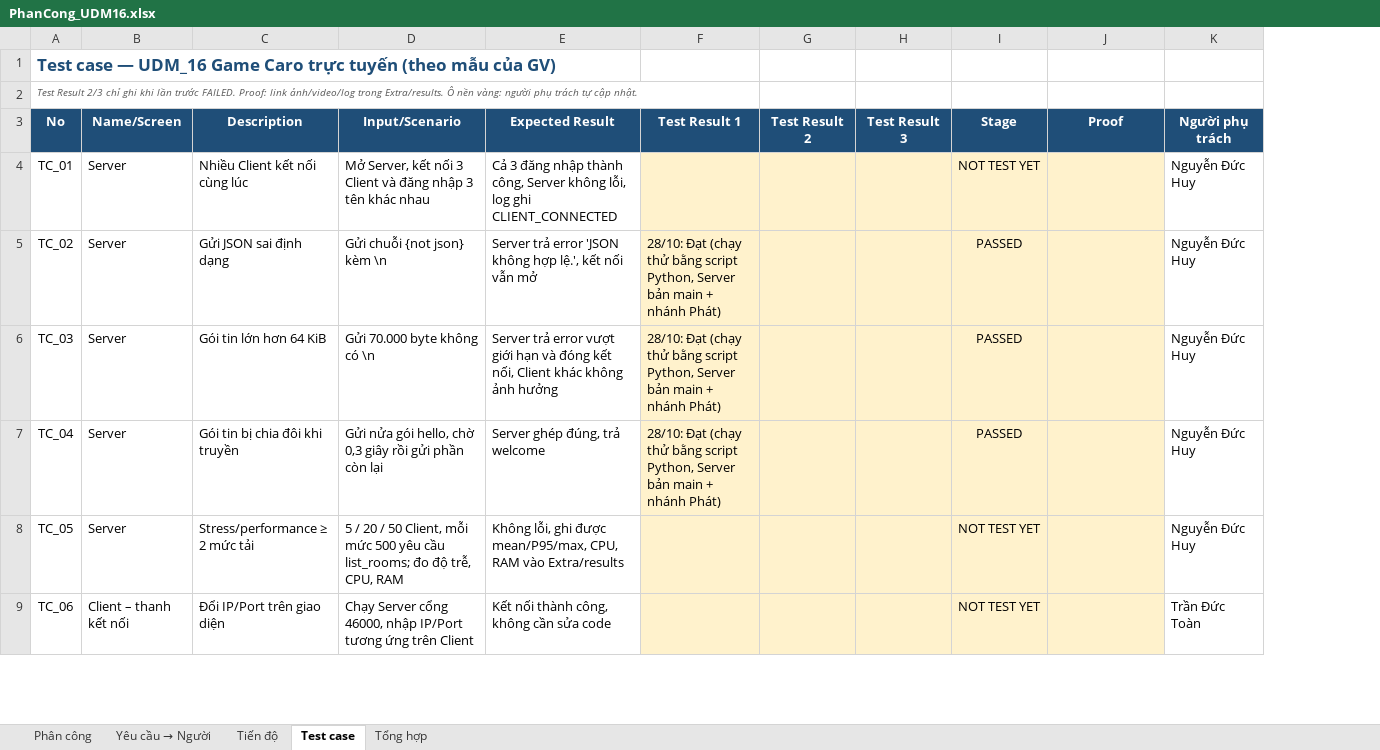
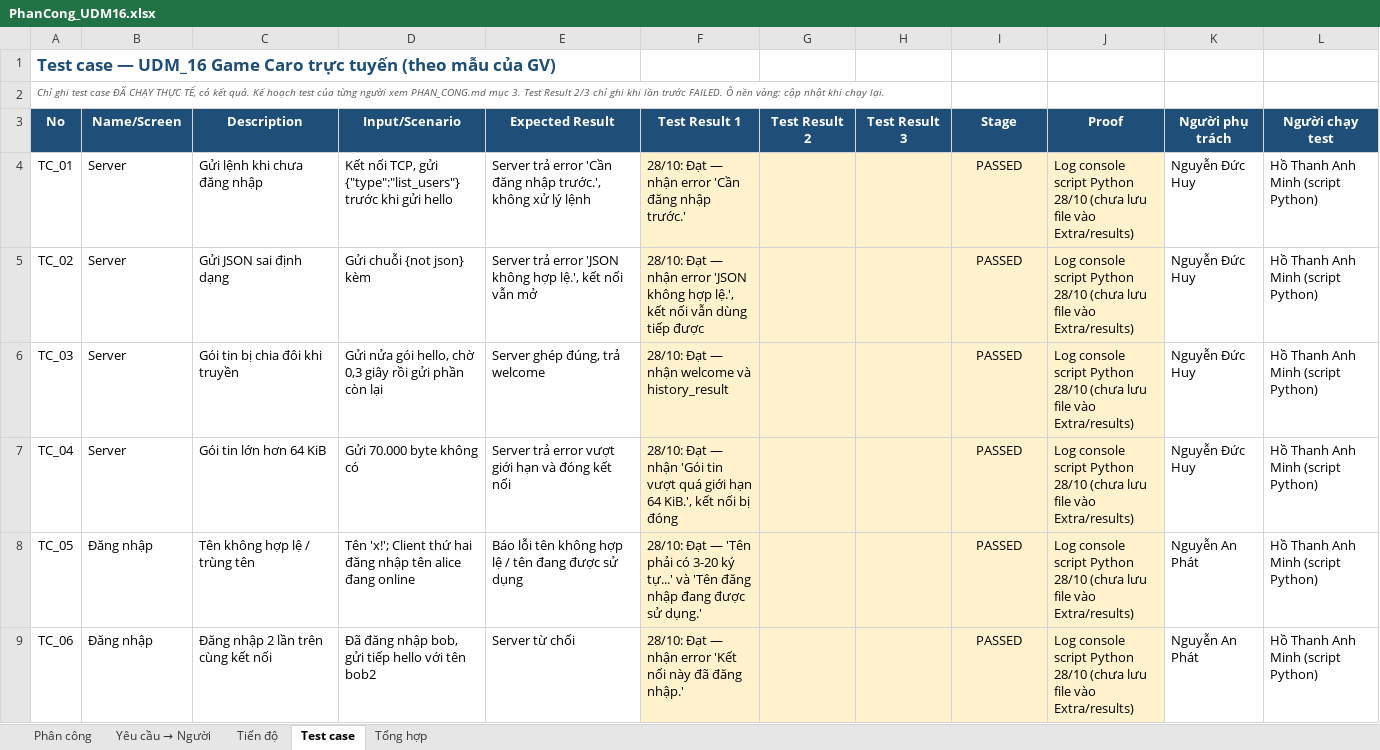
Before and after one commit to ZenithKiyota/Game-Caro-truc-tuyen, an Excel workbook: Extra/PhanCong_UDM16.xlsx, sheet Test case, drawn as a sheet; only a part is shown; values as stored, in another font and other column widths than the file's, no borders; conditional formats not drawn; the diff covers the shown part only; the diff names each change by its address in the sheet, - before the commit and + after, or states it on an @@ line.

Commit message:
Bảng test case: chỉ giữ 9 test case đã chạy thực tế, tách riêng kế hoạch test

```diff
--- a/Extra/PhanCong_UDM16.xlsx (sheet Test case)
+++ b/Extra/PhanCong_UDM16.xlsx (sheet Test case)
+column L (Người chạy test), rows 4-9: all Hồ Thanh Anh Minh (script Python)
-A2 (No): Test Result 2/3 chỉ ghi khi lần trước FAILED. Proof: link ảnh/video/log trong Extra/results. Ô nền vàng: người phụ trách tự cập nhật.
+A2 (No): Chỉ ghi test case ĐÃ CHẠY THỰC TẾ, có kết quả. Kế hoạch test của từng người xem PHAN_CONG.md mục 3. Test Result 2/3 chỉ ghi khi lần trước FAILED. Ô nền vàng: cập nhật khi chạy lại.
-C4 (Description): Nhiều Client kết nối cùng lúc
+C4 (Description): Gửi lệnh khi chưa đăng nhập
-D4 (Input/Scenario): Mở Server, kết nối 3 Client và đăng nhập 3 tên khác nhau
+D4 (Input/Scenario): Kết nối TCP, gửi {"type":"list_users"} trước khi gửi hello
-E4 (Expected Result): Cả 3 đăng nhập thành công, Server không lỗi, log ghi CLIENT_CONNECTED
+E4 (Expected Result): Server trả error 'Cần đăng nhập trước.', không xử lý lệnh
-F4 (Test Result 1): (empty)
+F4 (Test Result 1): 28/10: Đạt — nhận error 'Cần đăng nhập trước.'
-I4 (Stage): NOT TEST YET
+I4 (Stage): PASSED
-J4:J9 (Proof): (empty)
+J4:J9 (Proof): Log console script Python 28/10 (chưa lưu file vào Extra/results)
-D5 (Input/Scenario): Gửi chuỗi {not json} kèm \n
+D5 (Input/Scenario): Gửi chuỗi {not json} kèm
-F5 (Test Result 1): 28/10: Đạt (chạy thử bằng script Python, Server bản main + nhánh Phát)
+F5 (Test Result 1): 28/10: Đạt — nhận error 'JSON không hợp lệ.', kết nối vẫn dùng tiếp được
-C6 (Description): Gói tin lớn hơn 64 KiB
+C6 (Description): Gói tin bị chia đôi khi truyền
-D6 (Input/Scenario): Gửi 70.000 byte không có \n
+D6 (Input/Scenario): Gửi nửa gói hello, chờ 0,3 giây rồi gửi phần còn lại
-E6 (Expected Result): Server trả error vượt giới hạn và đóng kết nối, Client khác không ảnh hưởng
+E6 (Expected Result): Server ghép đúng, trả welcome
-F6 (Test Result 1): 28/10: Đạt (chạy thử bằng script Python, Server bản main + nhánh Phát)
+F6 (Test Result 1): 28/10: Đạt — nhận welcome và history_result
-C7 (Description): Gói tin bị chia đôi khi truyền
+C7 (Description): Gói tin lớn hơn 64 KiB
-D7 (Input/Scenario): Gửi nửa gói hello, chờ 0,3 giây rồi gửi phần còn lại
+D7 (Input/Scenario): Gửi 70.000 byte không có
-E7 (Expected Result): Server ghép đúng, trả welcome
+E7 (Expected Result): Server trả error vượt giới hạn và đóng kết nối
-F7 (Test Result 1): 28/10: Đạt (chạy thử bằng script Python, Server bản main + nhánh Phát)
+F7 (Test Result 1): 28/10: Đạt — nhận 'Gói tin vượt quá giới hạn 64 KiB.', kết nối bị đóng
-B8 (Name/Screen): Server
+B8 (Name/Screen): Đăng nhập
-C8 (Description): Stress/performance ≥ 2 mức tải
+C8 (Description): Tên không hợp lệ / trùng tên
-D8 (Input/Scenario): 5 / 20 / 50 Client, mỗi mức 500 yêu cầu list_rooms; đo độ trễ, CPU, RAM
+D8 (Input/Scenario): Tên 'x!'; Client thứ hai đăng nhập tên alice đang online
-E8 (Expected Result): Không lỗi, ghi được mean/P95/max, CPU, RAM vào Extra/results
+E8 (Expected Result): Báo lỗi tên không hợp lệ / tên đang được sử dụng
-F8 (Test Result 1): (empty)
+F8 (Test Result 1): 28/10: Đạt — 'Tên phải có 3-20 ký tự...' và 'Tên đăng nhập đang được sử dụng.'
-I8:I9 (Stage): NOT TEST YET
+I8:I9 (Stage): PASSED
-K8 (Người phụ trách): Nguyễn Đức Huy
+K8 (Người phụ trách): Nguyễn An Phát
-B9 (Name/Screen): Client – thanh kết nối
+B9 (Name/Screen): Đăng nhập
-C9 (Description): Đổi IP/Port trên giao diện
+C9 (Description): Đăng nhập 2 lần trên cùng kết nối
-D9 (Input/Scenario): Chạy Server cổng 46000, nhập IP/Port tương ứng trên Client
+D9 (Input/Scenario): Đã đăng nhập bob, gửi tiếp hello với tên bob2
-E9 (Expected Result): Kết nối thành công, không cần sửa code
+E9 (Expected Result): Server từ chối
-F9 (Test Result 1): (empty)
+F9 (Test Result 1): 28/10: Đạt — nhận error 'Kết nối này đã đăng nhập.'
-K9 (Người phụ trách): Trần Đức Toàn
+K9 (Người phụ trách): Nguyễn An Phát
```
Also changed, not shown: 25 removed rows and 20 edited cells elsewhere in this sheet, sheet Phân công, sheet Tổng hợp, formulas that keep their value, 1 other file.
